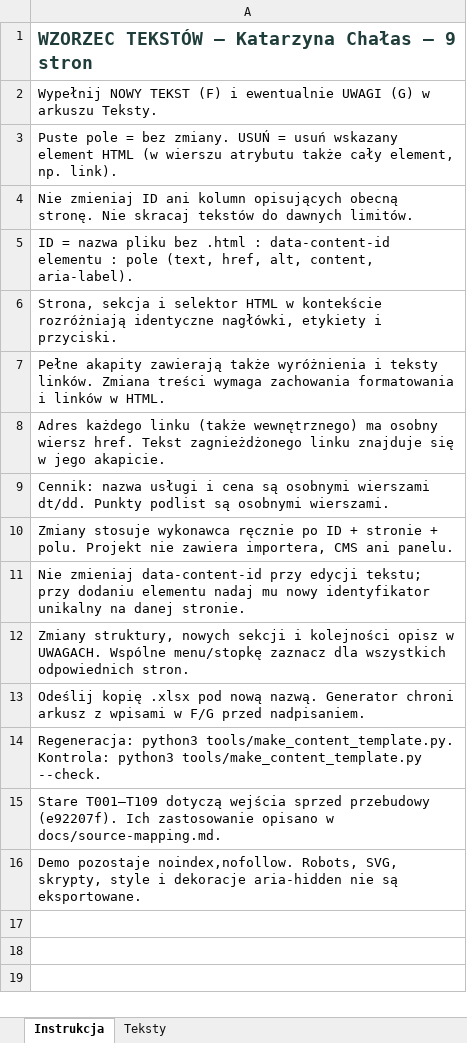
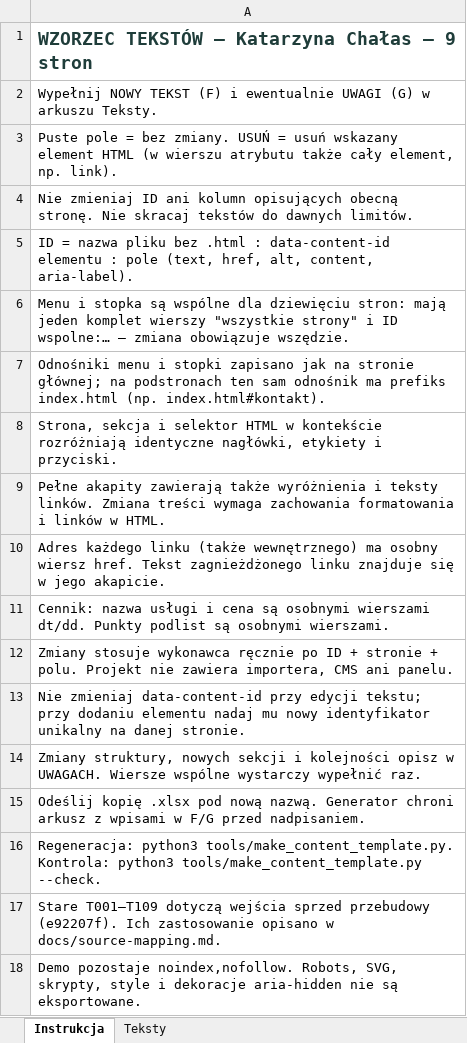
Before and after one commit to Ponurson/Katarzyna_chalas_page, an Excel workbook: teksty-strony.xlsx, sheet Instrukcja, drawn as a sheet; values as stored, in another font and other column widths than the file's, no borders; addresses are those after the commit; the diff names each change by its address in the sheet, - before the commit and + after, or states it on an @@ line.

```diff
--- a/teksty-strony.xlsx (sheet Instrukcja)
+++ b/teksty-strony.xlsx (sheet Instrukcja)
+row 6: Menu i stopka są wspólne dla dziewięciu stron: mają jeden komplet wierszy "wszystkie strony" i ID wspolne:… — zmiana obowiązuje wszędzie.
+row 7: Odnośniki menu i stopki zapisano jak na stronie głównej; na podstronach ten sam odnośnik ma prefiks index.html (np. index.html#kontakt).
-A14: …w UWAGACH. Wspólne menu/stopkę zaznacz dla wszystkich odpowiednich stron.
+A14: …w UWAGACH. Wiersze wspólne wystarczy wypełnić raz.
```
Also changed, not shown: sheet Teksty, 13 other files.
